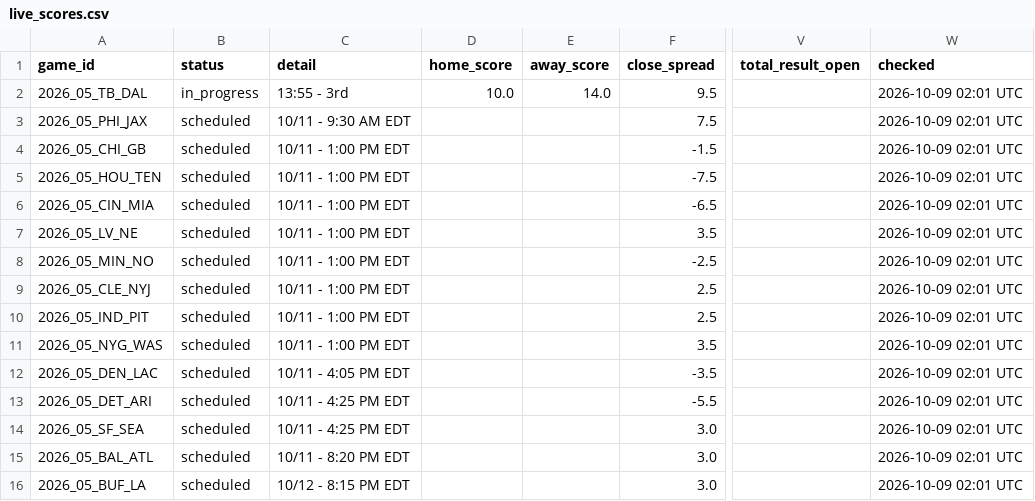
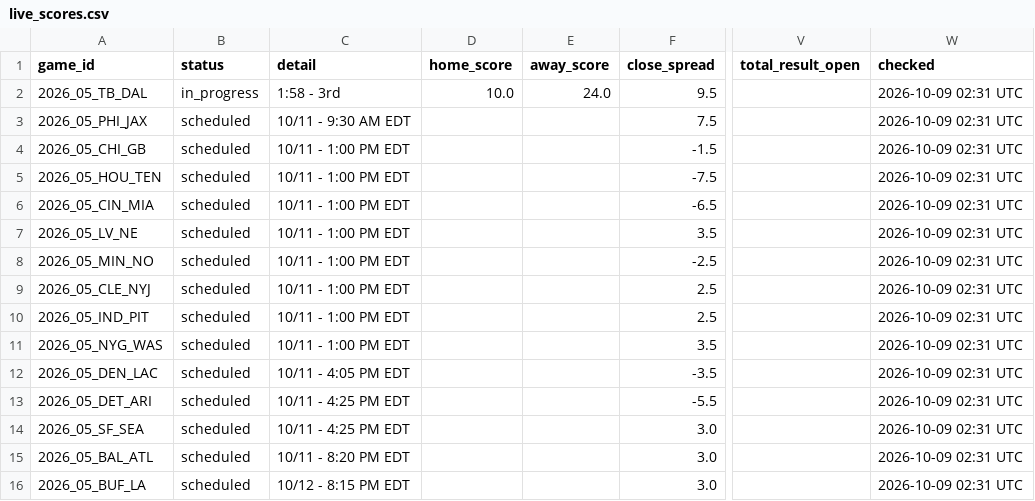
Before and after one commit to MattFos18/nfl-model, a CSV file: data/results/live_scores.csv, drawn as a sheet; only a part is shown, gaps mark what is left out; the diff names each change by its address in the sheet, - before the commit and + after, or states it on an @@ line.

```diff
--- a/data/results/live_scores.csv
+++ b/data/results/live_scores.csv
-C2 (detail): 13:55 - 3rd
+C2 (detail): 1:58 - 3rd
-E2 (away_score): 14.0
+E2 (away_score): 24.0
-W2:W16 (checked): 2026-10-09 02:01 UTC
+W2:W16 (checked): 2026-10-09 02:31 UTC
```
Also changed, not shown: data/lines/splits_latest.csv, data/lines/watch_log.csv, 21 other files.
